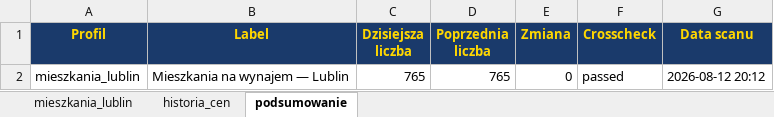
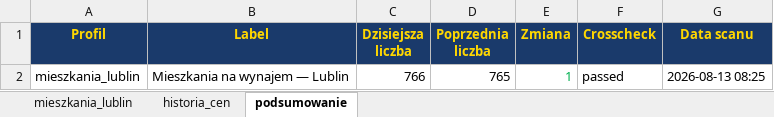
Before and after one commit to Bonaventura-EW/SZPERACZ-MIESZKANIOWY, an Excel workbook: data/szperacz_mieszkaniowy.xlsx, sheet podsumowanie, drawn as a sheet; values as stored, in another font and other column widths than the file's, no borders; the diff names each change by its address in the sheet, - before the commit and + after, or states it on an @@ line.

```diff
--- a/data/szperacz_mieszkaniowy.xlsx (sheet podsumowanie)
+++ b/data/szperacz_mieszkaniowy.xlsx (sheet podsumowanie)
-C2 (Dzisiejsza liczba): 765
+C2 (Dzisiejsza liczba): 766
-E2 (Zmiana): 0
+E2 (Zmiana): 1
-E2 text colour: black
+E2 text colour: #00B050
-G2 (Data scanu): 2026-08-12 20:12
+G2 (Data scanu): 2026-08-13 08:25
```
Also changed, not shown: sheet mieszkania_lublin, sheet historia_cen, 4 other files.
